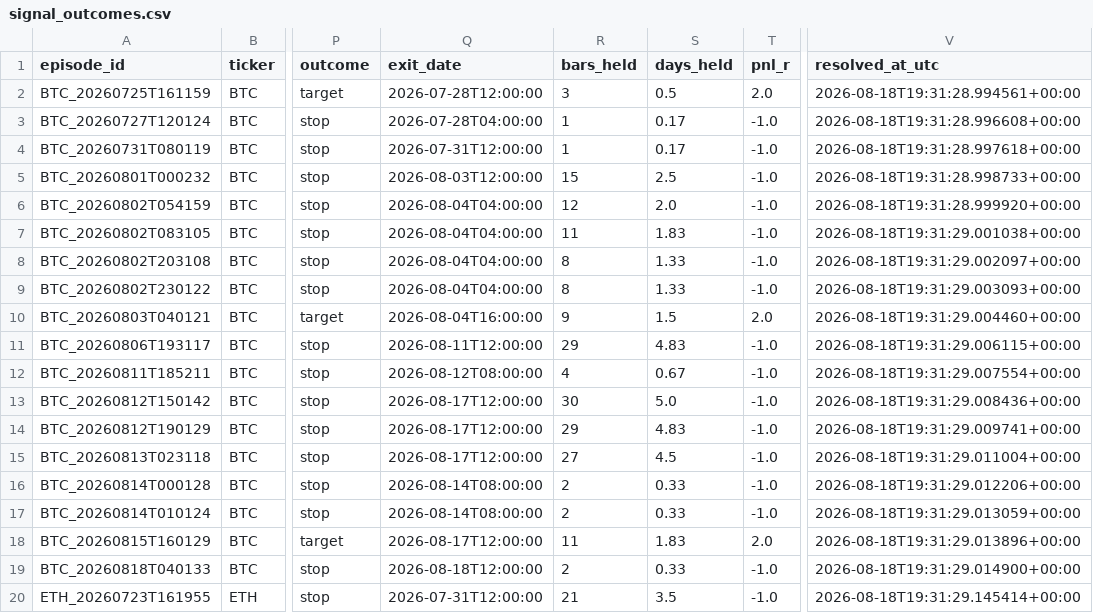
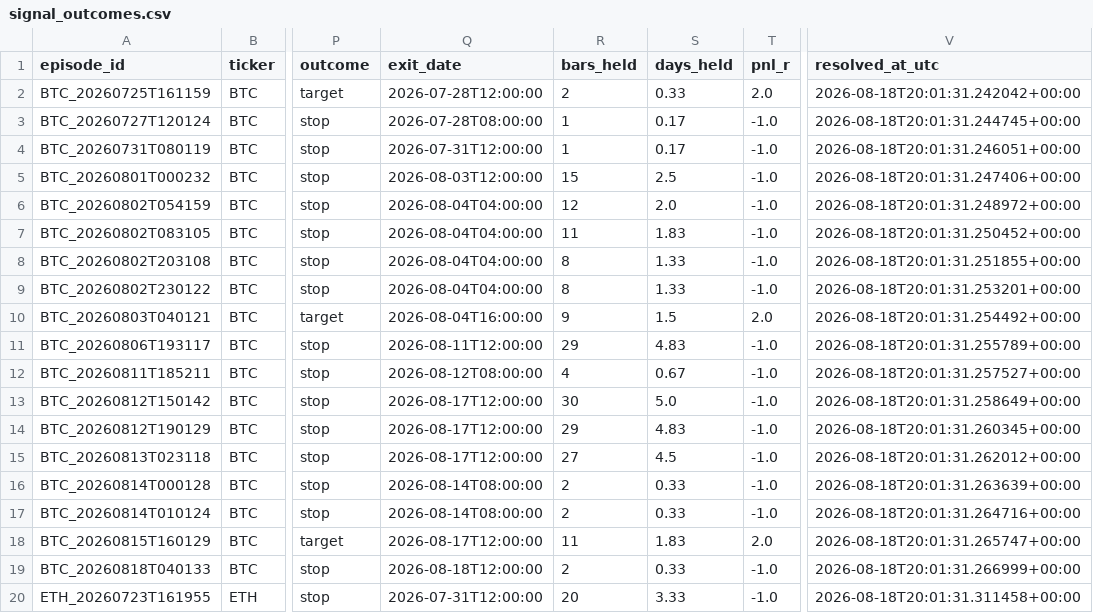
Before and after one commit to bembem718ai-stack/Crypto-Model, a CSV file: signal_outcomes.csv, drawn as a sheet; only a part is shown, gaps mark what is left out; the diff names each change by its address in the sheet, - before the commit and + after, or states it on an @@ line.

```diff
--- a/signal_outcomes.csv
+++ b/signal_outcomes.csv
-R2 (bars_held): 3
+R2 (bars_held): 2
-S2 (days_held): 0.5
+S2 (days_held): 0.33
-V2 (resolved_at_utc): 2026-08-18T19:31:28.994561+00:00
+V2 (resolved_at_utc): 2026-08-18T20:01:31.242042+00:00
-Q3 (exit_date): 2026-07-28T04:00:00
+Q3 (exit_date): 2026-07-28T08:00:00
-V3 (resolved_at_utc): 2026-08-18T19:31:28.996608+00:00
+V3 (resolved_at_utc): 2026-08-18T20:01:31.244745+00:00
-V4 (resolved_at_utc): 2026-08-18T19:31:28.997618+00:00
+V4 (resolved_at_utc): 2026-08-18T20:01:31.246051+00:00
-V5 (resolved_at_utc): 2026-08-18T19:31:28.998733+00:00
+V5 (resolved_at_utc): 2026-08-18T20:01:31.247406+00:00
-V6 (resolved_at_utc): 2026-08-18T19:31:28.999920+00:00
+V6 (resolved_at_utc): 2026-08-18T20:01:31.248972+00:00
-V7 (resolved_at_utc): 2026-08-18T19:31:29.001038+00:00
+V7 (resolved_at_utc): 2026-08-18T20:01:31.250452+00:00
-V8 (resolved_at_utc): 2026-08-18T19:31:29.002097+00:00
+V8 (resolved_at_utc): 2026-08-18T20:01:31.251855+00:00
-V9 (resolved_at_utc): 2026-08-18T19:31:29.003093+00:00
+V9 (resolved_at_utc): 2026-08-18T20:01:31.253201+00:00
-V10 (resolved_at_utc): 2026-08-18T19:31:29.004460+00:00
+V10 (resolved_at_utc): 2026-08-18T20:01:31.254492+00:00
-V11 (resolved_at_utc): 2026-08-18T19:31:29.006115+00:00
+V11 (resolved_at_utc): 2026-08-18T20:01:31.255789+00:00
-V12 (resolved_at_utc): 2026-08-18T19:31:29.007554+00:00
+V12 (resolved_at_utc): 2026-08-18T20:01:31.257527+00:00
-V13 (resolved_at_utc): 2026-08-18T19:31:29.008436+00:00
+V13 (resolved_at_utc): 2026-08-18T20:01:31.258649+00:00
-V14 (resolved_at_utc): 2026-08-18T19:31:29.009741+00:00
+V14 (resolved_at_utc): 2026-08-18T20:01:31.260345+00:00
-V15 (resolved_at_utc): 2026-08-18T19:31:29.011004+00:00
+V15 (resolved_at_utc): 2026-08-18T20:01:31.262012+00:00
-V16 (resolved_at_utc): 2026-08-18T19:31:29.012206+00:00
+V16 (resolved_at_utc): 2026-08-18T20:01:31.263639+00:00
-V17 (resolved_at_utc): 2026-08-18T19:31:29.013059+00:00
+V17 (resolved_at_utc): 2026-08-18T20:01:31.264716+00:00
-V18 (resolved_at_utc): 2026-08-18T19:31:29.013896+00:00
+V18 (resolved_at_utc): 2026-08-18T20:01:31.265747+00:00
-V19 (resolved_at_utc): 2026-08-18T19:31:29.014900+00:00
+V19 (resolved_at_utc): 2026-08-18T20:01:31.266999+00:00
-R20 (bars_held): 21
+R20 (bars_held): 20
-S20 (days_held): 3.5
+S20 (days_held): 3.33
-V20 (resolved_at_utc): 2026-08-18T19:31:29.145414+00:00
+V20 (resolved_at_utc): 2026-08-18T20:01:31.311458+00:00
```
Also changed, not shown: signal_log.csv, 1 other file.
